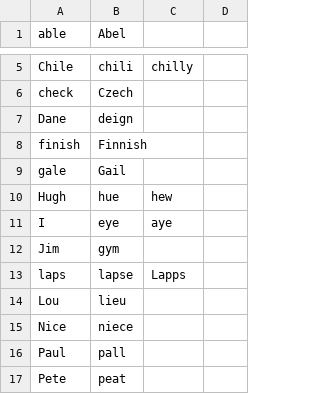
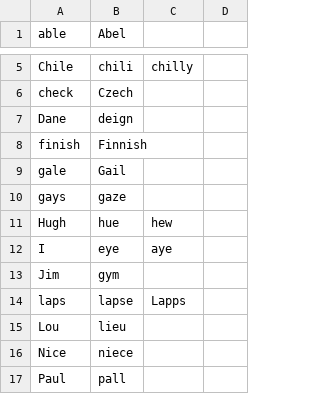
Before and after one commit to talonhub/community, a CSV file: core/homophones/homophones.csv, drawn as a sheet; only a part is shown, gaps mark what is left out; the shorter side is filled out with more unchanged rows.

```diff
--- a/core/homophones/homophones.csv
+++ b/core/homophones/homophones.csv
@@ -9,2 +9,3 @@ finish,Finnish
 gale,Gail
+gays,gaze
 Hugh,hue,hew
```
Also changed, not shown: 3 other files.
